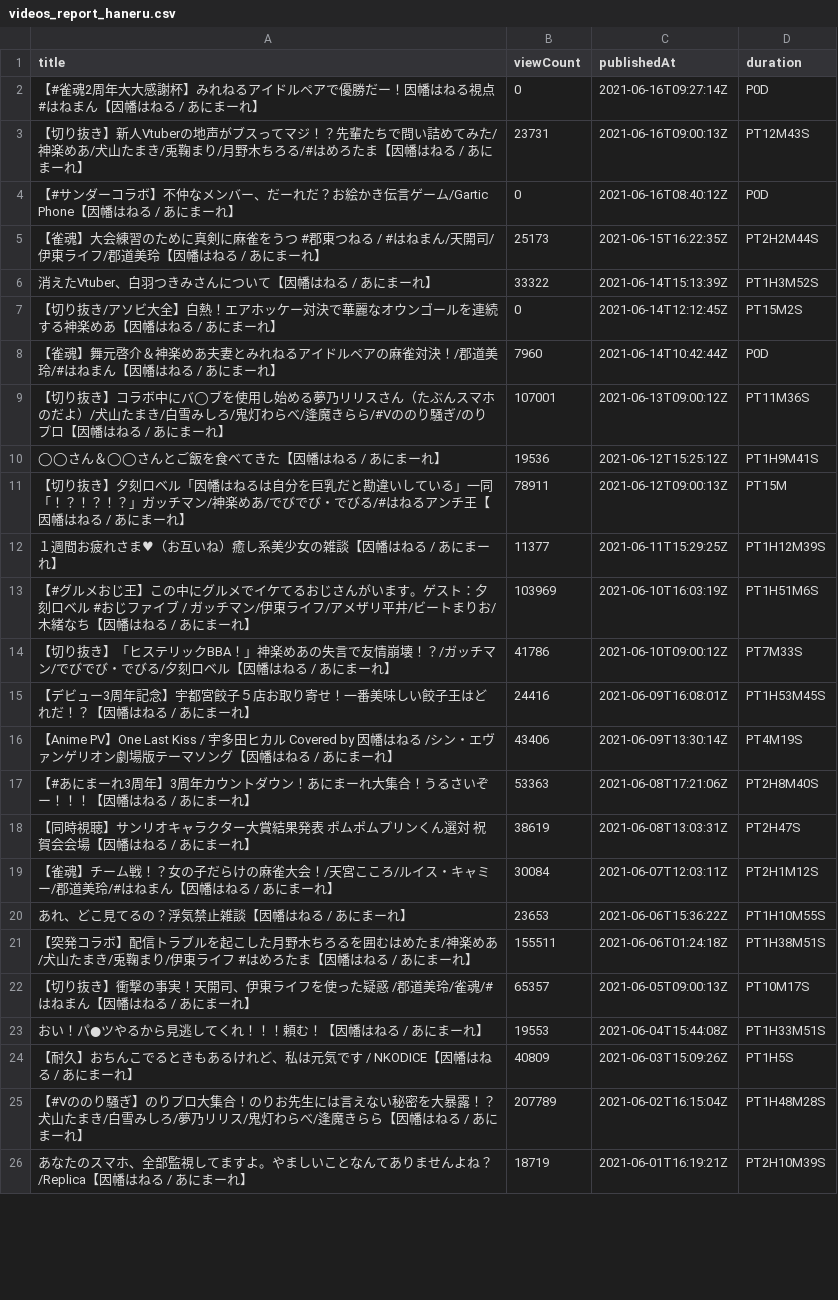
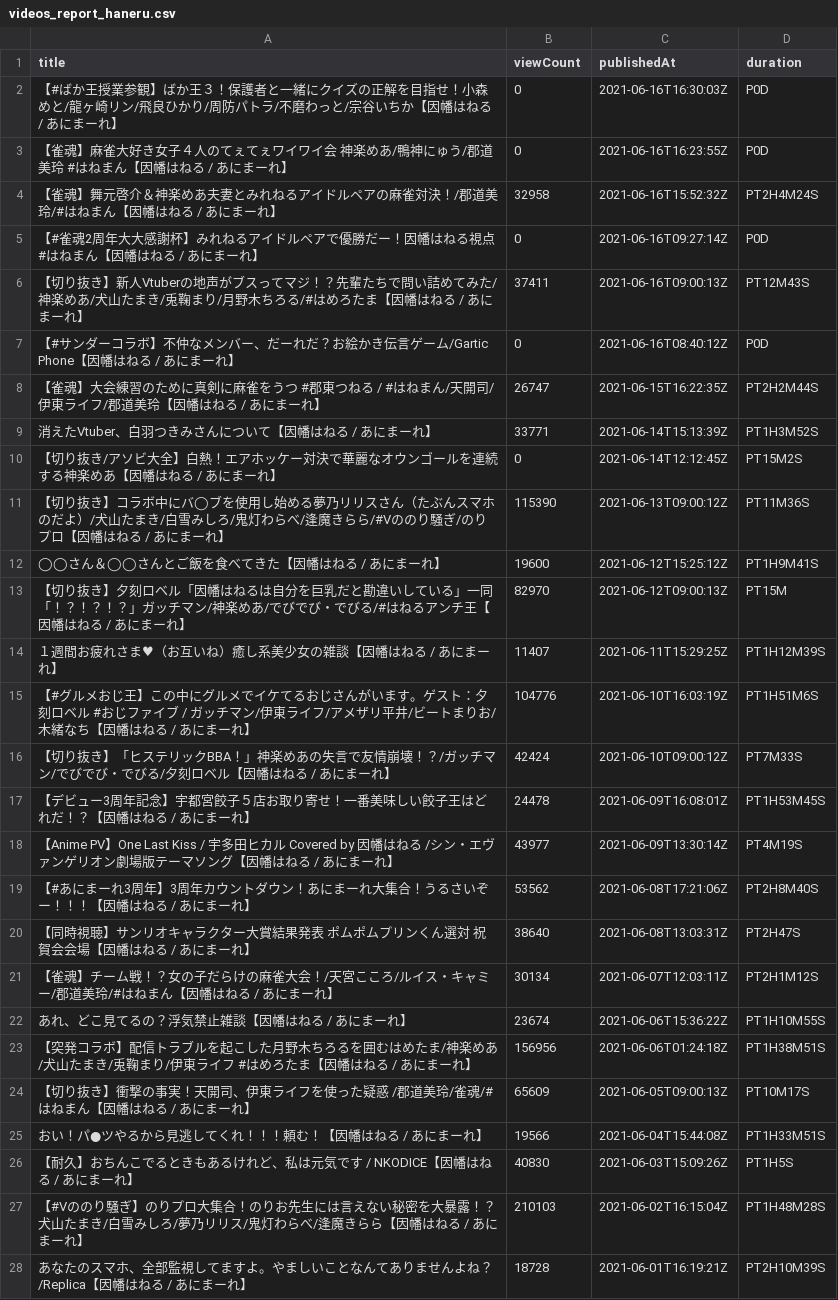
Before and after one commit to publictrain/oshihuya, a CSV file: videos_report_haneru.csv, drawn as a sheet; only a part is shown; the diff covers the shown part only.

```diff
--- a/videos_report_haneru.csv
+++ b/videos_report_haneru.csv
@@ -1,26 +1,28 @@
 title,viewCount,publishedAt,duration
+【#ばか王授業参観】ばか王３！保護者と一緒にクイズの正解を目指せ！小森めと/龍ヶ崎リン/飛良ひかり/周防パトラ/不磨わっと/宗谷いちか【因幡はねる / あにまーれ】,0,2021-06-16T16:30:03Z,P0D
+【雀魂】麻雀大好き女子４人のてぇてぇワイワイ会 神楽めあ/鴨神にゅう/郡道美玲 #はねまん【因幡はねる / あにまーれ】,0,2021-06-16T16:23:55Z,P0D
+【雀魂】舞元啓介＆神楽めあ夫妻とみれねるアイドルペアの麻雀対決！/郡道美玲/#はねまん【因幡はねる / あにまーれ】,32958,2021-06-16T15:52:32Z,PT2H4M24S
 【#雀魂2周年大大感謝杯】みれねるアイドルペアで優勝だー！因幡はねる視点 #はねまん【因幡はねる / あにまーれ】,0,2021-06-16T09:27:14Z,P0D
-【切り抜き】新人Vtuberの地声がブスってマジ！？先輩たちで問い詰めてみた/神楽めあ/犬山たまき/兎鞠まり/月野木ちろる/#はめろたま【因幡はねる / あにまーれ】,23731,2021-06-16T09:00:13Z,PT12M43S
+【切り抜き】新人Vtuberの地声がブスってマジ！？先輩たちで問い詰めてみた/神楽めあ/犬山たまき/兎鞠まり/月野木ちろる/#はめろたま【因幡はねる / あにまーれ】,37411,2021-06-16T09:00:13Z,PT12M43S
 【#サンダーコラボ】不仲なメンバー、だーれだ？お絵かき伝言ゲーム/Gartic Phone【因幡はねる / あにまーれ】,0,2021-06-16T08:40:12Z,P0D
-【雀魂】大会練習のために真剣に麻雀をうつ #郡東つねる / #はねまん/天開司/伊東ライフ/郡道美玲【因幡はねる / あにまーれ】,25173,2021-06-15T16:22:35Z,PT2H2M44S
-消えたVtuber、白羽つきみさんについて【因幡はねる / あにまーれ】,33322,2021-06-14T15:13:39Z,PT1H3M52S
+【雀魂】大会練習のために真剣に麻雀をうつ #郡東つねる / #はねまん/天開司/伊東ライフ/郡道美玲【因幡はねる / あにまーれ】,26747,2021-06-15T16:22:35Z,PT2H2M44S
+消えたVtuber、白羽つきみさんについて【因幡はねる / あにまーれ】,33771,2021-06-14T15:13:39Z,PT1H3M52S
 【切り抜き/アソビ大全】白熱！エアホッケー対決で華麗なオウンゴールを連続する神楽めあ【因幡はねる / あにまーれ】,0,2021-06-14T12:12:45Z,PT15M2S
-【雀魂】舞元啓介＆神楽めあ夫妻とみれねるアイドルペアの麻雀対決！/郡道美玲/#はねまん【因幡はねる / あにまーれ】,7960,2021-06-14T10:42:44Z,P0D
-【切り抜き】コラボ中にバ◯ブを使用し始める夢乃リリスさん（たぶんスマホのだよ）/犬山たまき/白雪みしろ/鬼灯わらべ/逢魔きらら/#Vののり騒ぎ/のりプロ【因幡はねる / あにまーれ】,107001,2021-06-13T09:00:12Z,PT11M36S
-◯◯さん＆◯◯さんとご飯を食べてきた【因幡はねる / あにまーれ】,19536,2021-06-12T15:25:12Z,PT1H9M41S
-【切り抜き】夕刻ロベル「因幡はねるは自分を巨乳だと勘違いしている」一同「！？！？！？」ガッチマン/神楽めあ/でびでび・でびる/#はねるアンチ王【因幡はねる / あにまーれ】,78911,2021-06-12T09:00:13Z,PT15M
-１週間お疲れさま♥（お互いね）癒し系美少女の雑談【因幡はねる / あにまーれ】,11377,2021-06-11T15:29:25Z,PT1H12M39S
-【#グルメおじ王】この中にグルメでイケてるおじさんがいます。ゲスト：夕刻ロベル #おじファイブ / ガッチマン/伊東ライフ/アメザリ平井/ビートまりお/木緒なち【因幡はねる / あにまーれ】,103969,2021-06-10T16:03:19Z,PT1H51M6S
-【切り抜き】「ヒステリックBBA！」神楽めあの失言で友情崩壊！？/ガッチマン/でびでび・でびる/夕刻ロベル【因幡はねる / あにまーれ】,41786,2021-06-10T09:00:12Z,PT7M33S
-【デビュー3周年記念】宇都宮餃子５店お取り寄せ！一番美味しい餃子王はどれだ！？【因幡はねる / あにまーれ】,24416,2021-06-09T16:08:01Z,PT1H53M45S
-【Anime PV】One Last Kiss / 宇多田ヒカル Covered by 因幡はねる /シン・エヴァンゲリオン劇場版テーマソング【因幡はねる / あにまーれ】,43406,2021-06-09T13:30:14Z,PT4M19S
-【#あにまーれ3周年】3周年カウントダウン！あにまーれ大集合！うるさいぞー！！！【因幡はねる / あにまーれ】,53363,2021-06-08T17:21:06Z,PT2H8M40S
-【同時視聴】サンリオキャラクター大賞結果発表 ポムポムプリンくん選対 祝賀会会場【因幡はねる / あにまーれ】,38619,2021-06-08T13:03:31Z,PT2H47S
-【雀魂】チーム戦！？女の子だらけの麻雀大会！/天宮こころ/ルイス・キャミー/郡道美玲/#はねまん【因幡はねる / あにまーれ】,30084,2021-06-07T12:03:11Z,PT2H1M12S
-あれ、どこ見てるの？浮気禁止雑談【因幡はねる / あにまーれ】,23653,2021-06-06T15:36:22Z,PT1H10M55S
-【突発コラボ】配信トラブルを起こした月野木ちろるを囲むはめたま/神楽めあ/犬山たまき/兎鞠まり/伊東ライフ #はめろたま【因幡はねる / あにまーれ】,155511,2021-06-06T01:24:18Z,PT1H38M51S
-【切り抜き】衝撃の事実！天開司、伊東ライフを使った疑惑 /郡道美玲/雀魂/#はねまん【因幡はねる / あにまーれ】,65357,2021-06-05T09:00:13Z,PT10M17S
-おい！パ●ツやるから見逃してくれ！！！頼む！【因幡はねる / あにまーれ】,19553,2021-06-04T15:44:08Z,PT1H33M51S
-【耐久】おちんこでるときもあるけれど、私は元気です / NKODICE【因幡はねる / あにまーれ】,40809,2021-06-03T15:09:26Z,PT1H5S
-【#Vののり騒ぎ】のりプロ大集合！のりお先生には言えない秘密を大暴露！？犬山たまき/白雪みしろ/夢乃リリス/鬼灯わらべ/逢魔きらら【因幡はねる / あにまーれ】,207789,2021-06-02T16:15:04Z,PT1H48M28S
-あなたのスマホ、全部監視してますよ。やましいことなんてありませんよね？/Replica【因幡はねる / あにまーれ】,18719,2021-06-01T16:19:21Z,PT2H10M39S
+【切り抜き】コラボ中にバ◯ブを使用し始める夢乃リリスさん（たぶんスマホのだよ）/犬山たまき/白雪みしろ/鬼灯わらべ/逢魔きらら/#Vののり騒ぎ/のりプロ【因幡はねる / あにまーれ】,115390,2021-06-13T09:00:12Z,PT11M36S
+◯◯さん＆◯◯さんとご飯を食べてきた【因幡はねる / あにまーれ】,19600,2021-06-12T15:25:12Z,PT1H9M41S
+【切り抜き】夕刻ロベル「因幡はねるは自分を巨乳だと勘違いしている」一同「！？！？！？」ガッチマン/神楽めあ/でびでび・でびる/#はねるアンチ王【因幡はねる / あにまーれ】,82970,2021-06-12T09:00:13Z,PT15M
+１週間お疲れさま♥（お互いね）癒し系美少女の雑談【因幡はねる / あにまーれ】,11407,2021-06-11T15:29:25Z,PT1H12M39S
+【#グルメおじ王】この中にグルメでイケてるおじさんがいます。ゲスト：夕刻ロベル #おじファイブ / ガッチマン/伊東ライフ/アメザリ平井/ビートまりお/木緒なち【因幡はねる / あにまーれ】,104776,2021-06-10T16:03:19Z,PT1H51M6S
+【切り抜き】「ヒステリックBBA！」神楽めあの失言で友情崩壊！？/ガッチマン/でびでび・でびる/夕刻ロベル【因幡はねる / あにまーれ】,42424,2021-06-10T09:00:12Z,PT7M33S
+【デビュー3周年記念】宇都宮餃子５店お取り寄せ！一番美味しい餃子王はどれだ！？【因幡はねる / あにまーれ】,24478,2021-06-09T16:08:01Z,PT1H53M45S
+【Anime PV】One Last Kiss / 宇多田ヒカル Covered by 因幡はねる /シン・エヴァンゲリオン劇場版テーマソング【因幡はねる / あにまーれ】,43977,2021-06-09T13:30:14Z,PT4M19S
+【#あにまーれ3周年】3周年カウントダウン！あにまーれ大集合！うるさいぞー！！！【因幡はねる / あにまーれ】,53562,2021-06-08T17:21:06Z,PT2H8M40S
+【同時視聴】サンリオキャラクター大賞結果発表 ポムポムプリンくん選対 祝賀会会場【因幡はねる / あにまーれ】,38640,2021-06-08T13:03:31Z,PT2H47S
+【雀魂】チーム戦！？女の子だらけの麻雀大会！/天宮こころ/ルイス・キャミー/郡道美玲/#はねまん【因幡はねる / あにまーれ】,30134,2021-06-07T12:03:11Z,PT2H1M12S
+あれ、どこ見てるの？浮気禁止雑談【因幡はねる / あにまーれ】,23674,2021-06-06T15:36:22Z,PT1H10M55S
+【突発コラボ】配信トラブルを起こした月野木ちろるを囲むはめたま/神楽めあ/犬山たまき/兎鞠まり/伊東ライフ #はめろたま【因幡はねる / あにまーれ】,156956,2021-06-06T01:24:18Z,PT1H38M51S
+【切り抜き】衝撃の事実！天開司、伊東ライフを使った疑惑 /郡道美玲/雀魂/#はねまん【因幡はねる / あにまーれ】,65609,2021-06-05T09:00:13Z,PT10M17S
+おい！パ●ツやるから見逃してくれ！！！頼む！【因幡はねる / あにまーれ】,19566,2021-06-04T15:44:08Z,PT1H33M51S
+【耐久】おちんこでるときもあるけれど、私は元気です / NKODICE【因幡はねる / あにまーれ】,40830,2021-06-03T15:09:26Z,PT1H5S
+【#Vののり騒ぎ】のりプロ大集合！のりお先生には言えない秘密を大暴露！？犬山たまき/白雪みしろ/夢乃リリス/鬼灯わらべ/逢魔きらら【因幡はねる / あにまーれ】,210103,2021-06-02T16:15:04Z,PT1H48M28S
+あなたのスマホ、全部監視してますよ。やましいことなんてありませんよね？/Replica【因幡はねる / あにまーれ】,18728,2021-06-01T16:19:21Z,PT2H10M39S
```
Also changed, not shown: 2 removed rows and 105 edited cells elsewhere in this file, videos_report_camomi.csv, videos_report_chris.csv, 20 other files.
